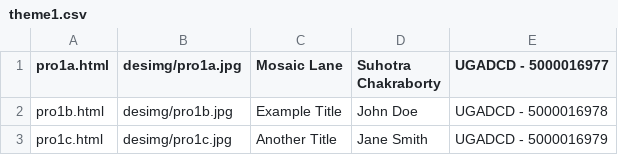
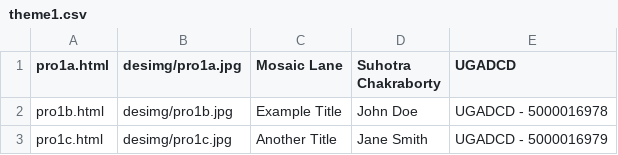
Before and after one commit to suhotraneel/technomadsmumbai, a CSV file: theme1.csv, drawn as a sheet.

Commit message:
Update theme1.csv

```diff
--- a/theme1.csv
+++ b/theme1.csv
@@ -1,2 +1,2 @@
-pro1a.html,desimg/pro1a.jpg,Mosaic Lane,Suhotra Chakraborty,UGADCD - 5000016977
+pro1a.html,desimg/pro1a.jpg,Mosaic Lane,Suhotra Chakraborty,UGADCD
 pro1b.html,desimg/pro1b.jpg,Example Title,John Doe,UGADCD - 5000016978
```
